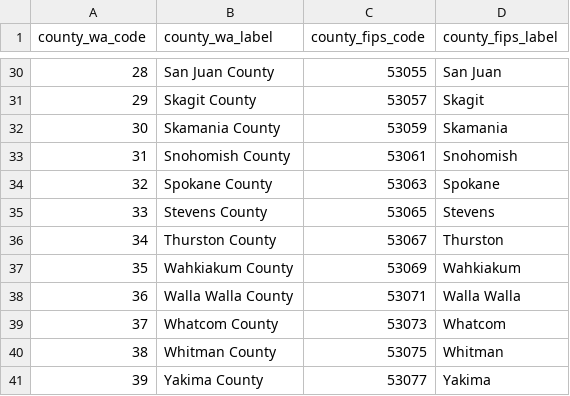
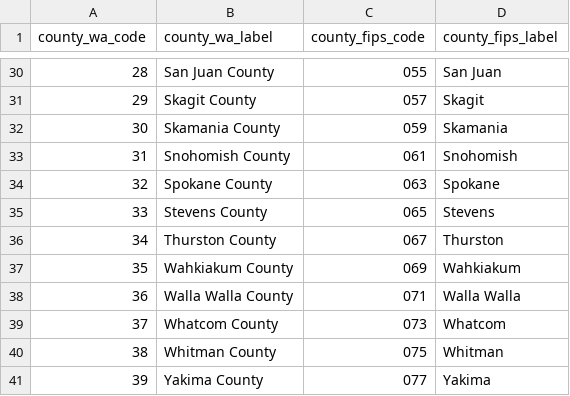
Before and after one commit to WA-LHJ-Analytic-Resources/WA-DOH-CHS-Death-Files-ETL, a CSV file: Resources/Code Sets/wa_county_code_to_fips_codes.csv, drawn as a sheet; only a part is shown, gaps mark what is left out; the diff covers the shown part only.

Commit message:
removing leading "53" from County FIPS codes

```diff
--- a/Resources/Code Sets/wa_county_code_to_fips_codes.csv
+++ b/Resources/Code Sets/wa_county_code_to_fips_codes.csv
@@ -30,12 +30,12 @@
-28,San Juan County,53055,San Juan
-29,Skagit County,53057,Skagit
-30,Skamania County,53059,Skamania
-31,Snohomish County,53061,Snohomish
-32,Spokane County,53063,Spokane
-33,Stevens County,53065,Stevens
-34,Thurston County,53067,Thurston
-35,Wahkiakum County,53069,Wahkiakum
-36,Walla Walla County,53071,Walla Walla
-37,Whatcom County,53073,Whatcom
-38,Whitman County,53075,Whitman
-39,Yakima County,53077,Yakima
+28,San Juan County,055,San Juan
+29,Skagit County,057,Skagit
+30,Skamania County,059,Skamania
+31,Snohomish County,061,Snohomish
+32,Spokane County,063,Spokane
+33,Stevens County,065,Stevens
+34,Thurston County,067,Thurston
+35,Wahkiakum County,069,Wahkiakum
+36,Walla Walla County,071,Walla Walla
+37,Whatcom County,073,Whatcom
+38,Whitman County,075,Whitman
+39,Yakima County,077,Yakima
```
Also changed, not shown: 27 edited cells elsewhere in this file.
